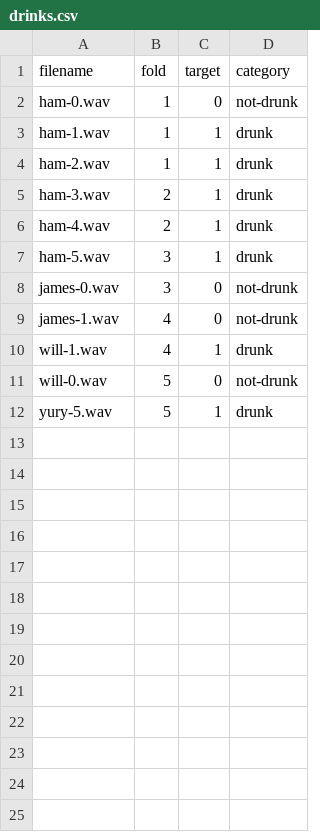
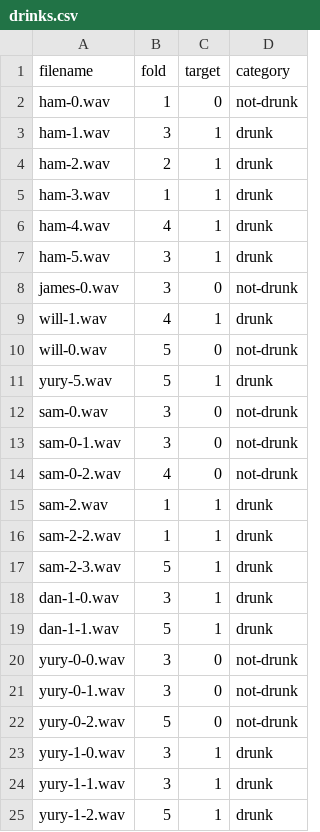
Before and after one commit to danielgof/HackOHIO2024, a CSV file: neural/dataset/drinks.csv, drawn as a sheet.

Commit message:
just put my data in the bag

```diff
--- a/neural/dataset/drinks.csv
+++ b/neural/dataset/drinks.csv
@@ -2,9 +2,8 @@ filename,fold,target,category
 ham-0.wav,1,0,not-drunk
-ham-1.wav,1,1,drunk
-ham-2.wav,1,1,drunk
-ham-3.wav,2,1,drunk
-ham-4.wav,2,1,drunk
+ham-1.wav,3,1,drunk
+ham-2.wav,2,1,drunk
+ham-3.wav,1,1,drunk
+ham-4.wav,4,1,drunk
 ham-5.wav,3,1,drunk
 james-0.wav,3,0,not-drunk
-james-1.wav,4,0,not-drunk
 will-1.wav,4,1,drunk
@@ -12 +11,15 @@ will-0.wav,5,0,not-drunk
 yury-5.wav,5,1,drunk
+sam-0.wav,3,0,not-drunk
+sam-0-1.wav,3,0,not-drunk
+sam-0-2.wav,4,0,not-drunk
+sam-2.wav,1,1,drunk
+sam-2-2.wav,1,1,drunk
+sam-2-3.wav,5,1,drunk
+dan-1-0.wav,3,1,drunk
+dan-1-1.wav,5,1,drunk
+yury-0-0.wav,3,0,not-drunk
+yury-0-1.wav,3,0,not-drunk
+yury-0-2.wav,5,0,not-drunk
+yury-1-0.wav,3,1,drunk
+yury-1-1.wav,3,1,drunk
+yury-1-2.wav,5,1,drunk
```
Also changed, not shown: 18 other files.
